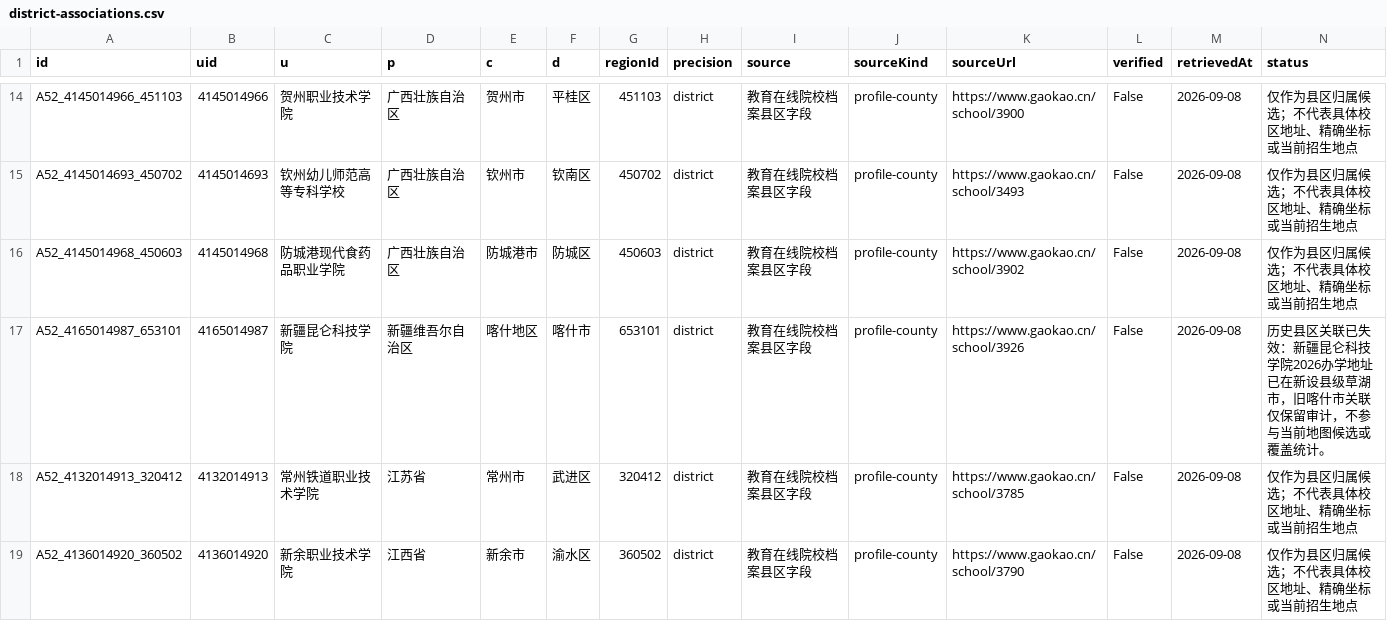
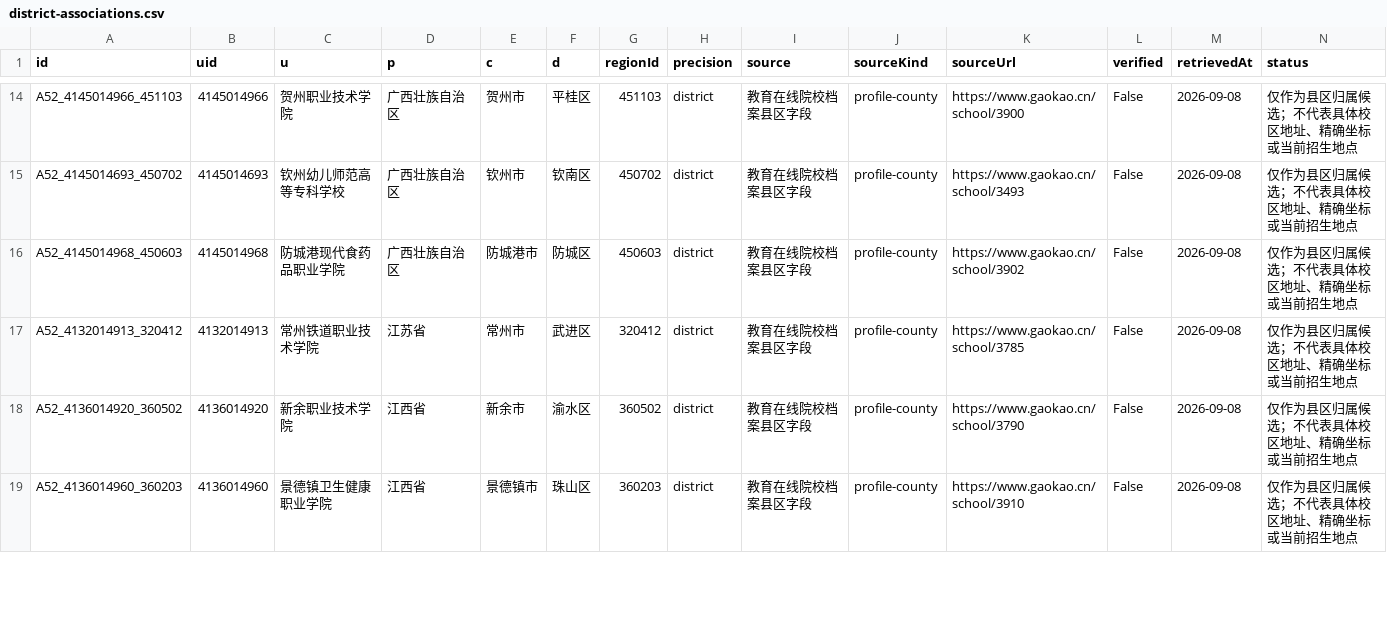
Before and after one commit to ProfessorZhi/china-university-atlas, a CSV file: reports/district-associations.csv, drawn as a sheet; only a part is shown, gaps mark what is left out; the shorter side is filled out with more unchanged rows; rows hold the shown columns only; the diff names each change by its address in the sheet, - before the commit and + after, or states it on an @@ line.

```diff
--- a/reports/district-associations.csv
+++ b/reports/district-associations.csv
-row 17: A52_4165014987_653101 | 4165014987 | 新疆昆仑科技学院 | 新疆维吾尔自治区 | 喀什地区 | 喀什市 | 653101 | district | 教育在线院校档案县区字段 | profile-county | https://www.gaokao.cn/school/3926 | False | 2026-09-08 | 历史县区关联已失效：新疆昆仑科技学院2026办学地址已在新设县级草湖市，旧喀什市关联仅保留审计，不参与当前地图候选或覆盖统计。
```
Also changed, not shown: reports/province-coverage.csv, reports/university-master.csv, 3 other files.
